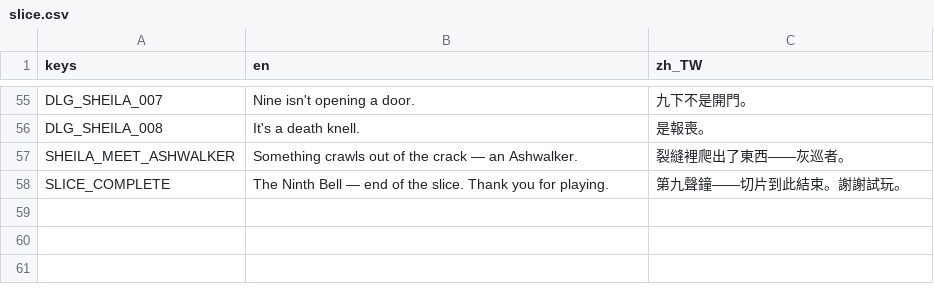
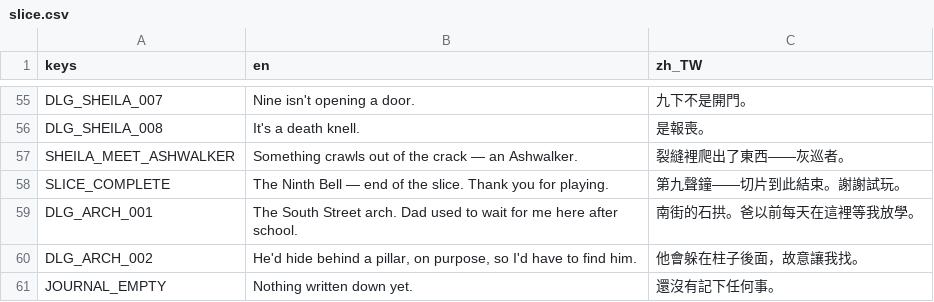
Before and after one commit to twjackysu/yuming-city, a CSV file: game/i18n/slice.csv, drawn as a sheet; only a part is shown, gaps mark what is left out; the diff names each change by its address in the sheet, - before the commit and + after, or states it on an @@ line.

```diff
--- a/game/i18n/slice.csv
+++ b/game/i18n/slice.csv
+row 59: DLG_ARCH_001 | The South Street arch. Dad used to wait for me here after school. | 南街的石拱。爸以前每天在這裡等我放學。
+row 60: DLG_ARCH_002 | He'd hide behind a pillar, on purpose, so I'd have to find him. | 他會躲在柱子後面，故意讓我找。
+row 61: JOURNAL_EMPTY | Nothing written down yet. | 還沒有記下任何事。
```
Also changed, not shown: 6 other files.
